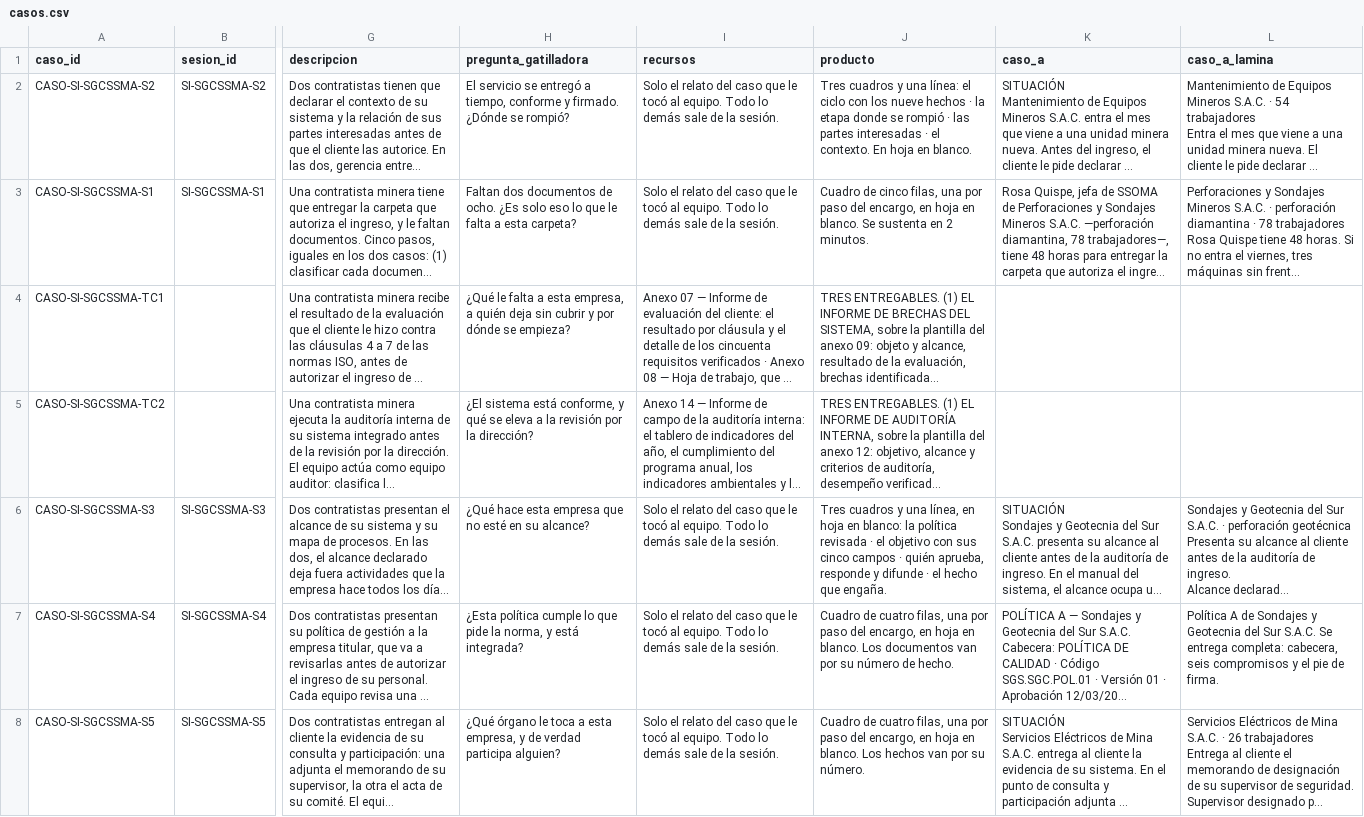
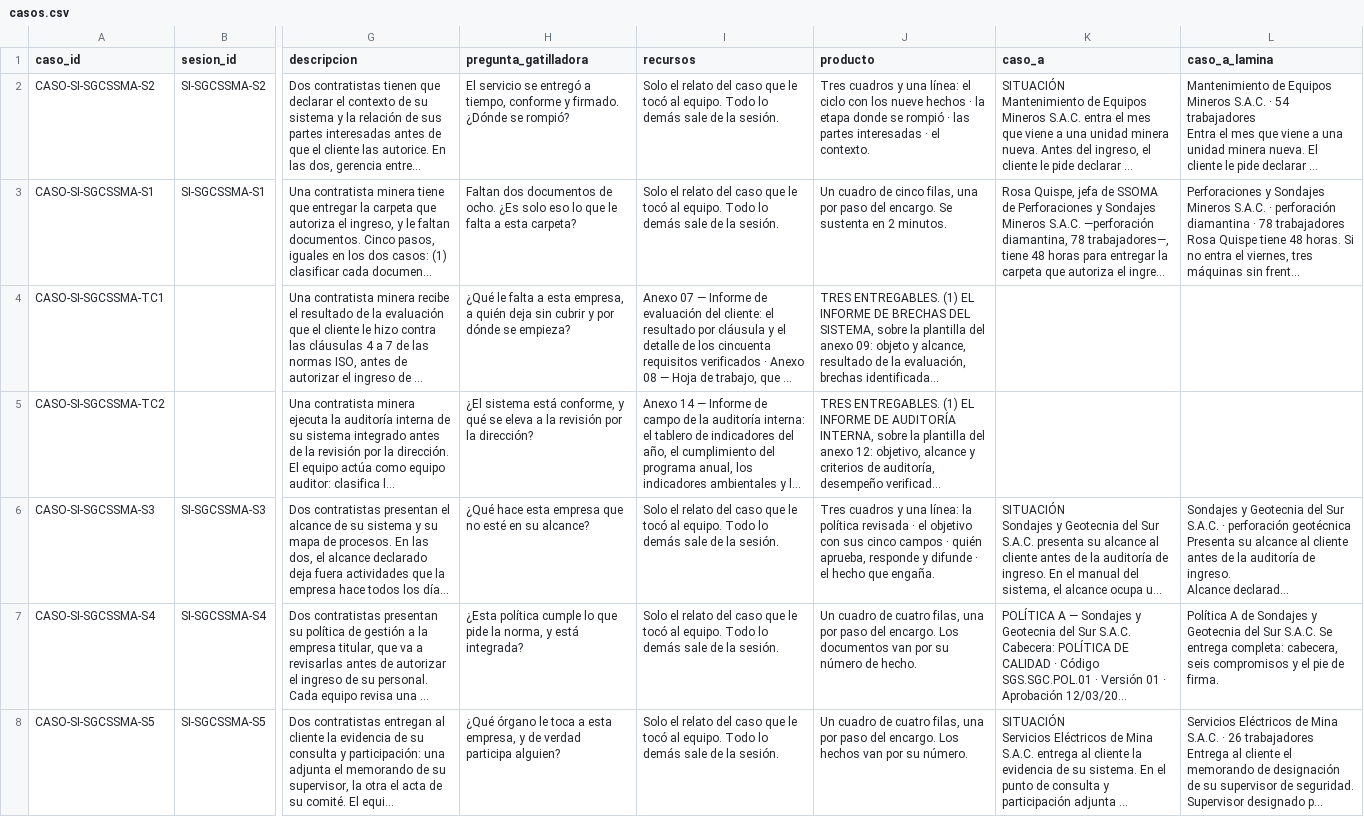
Before and after one commit to walcocer1982/diseno-ppt-cetemin, a CSV file: 05_Base-de-datos/SI/casos.csv, drawn as a sheet; only a part is shown, gaps mark what is left out; long unchanged cells end in …; the diff covers the shown part only; the diff names each change by its address in the sheet, - before the commit and + after, or states it on an @@ line.

```diff
--- a/05_Base-de-datos/SI/casos.csv
+++ b/05_Base-de-datos/SI/casos.csv
-J2 (producto): …el contexto. En hoja en blanco.
+J2 (producto): …el contexto.
-J3 (producto): Cuadro de cinco filas, una por paso del encargo, en hoja en blanco. Se sustenta…
+J3 (producto): Un cuadro de cinco filas, una por paso del encargo. Se sustenta…
-J6 (producto): …y una línea, en hoja en blanco: la política…
+J6 (producto): …y una línea: la política…
-J7 (producto): Cuadro de cuatro filas, una por paso del encargo, en hoja en blanco. Los documentos…
+J7 (producto): Un cuadro de cuatro filas, una por paso del encargo. Los documentos…
-J8 (producto): Cuadro de cuatro filas, una por paso del encargo, en hoja en blanco. Los hechos…
+J8 (producto): Un cuadro de cuatro filas, una por paso del encargo. Los hechos…
```
Also changed, not shown: 1 added row and 19 edited cells elsewhere in this file, 05_Base-de-datos/SI/contenidos.csv, 05_Base-de-datos/SI/listas_cotejo.csv, 7 other files.
